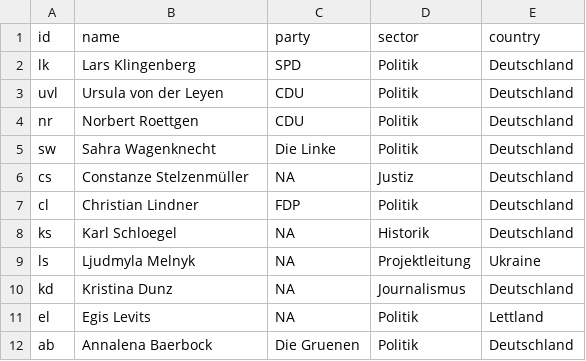
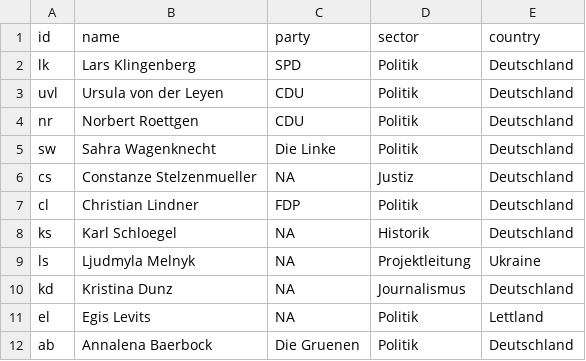
Before and after one commit to salomemueller/VorbereitungTestat, a CSV file: Kopie von Übung Edgelist - Nodelist-2.csv, drawn as a sheet; only a part is shown.

Commit message:
Update Kopie von Übung Edgelist - Nodelist-2.csv

```diff
--- a/Kopie von Übung Edgelist - Nodelist-2.csv
+++ b/Kopie von Übung Edgelist - Nodelist-2.csv
@@ -5,3 +5,3 @@ nr,Norbert Roettgen ,CDU,Politik,Deutschland
 sw,Sahra Wagenknecht,Die Linke ,Politik,Deutschland
-cs,Constanze Stelzenmüller,NA,Justiz,Deutschland
+cs,Constanze Stelzenmueller,NA,Justiz,Deutschland
 cl,Christian Lindner ,FDP,Politik,Deutschland
```
